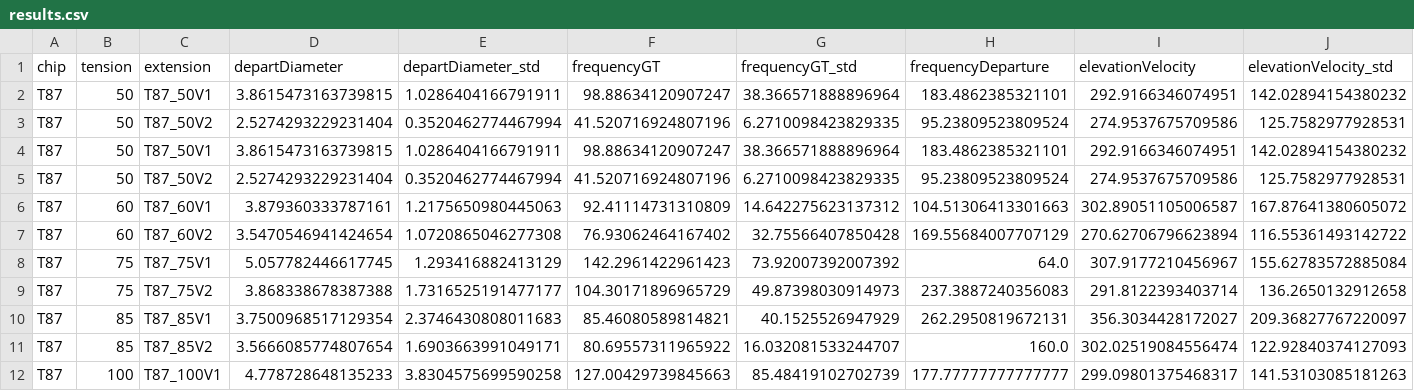
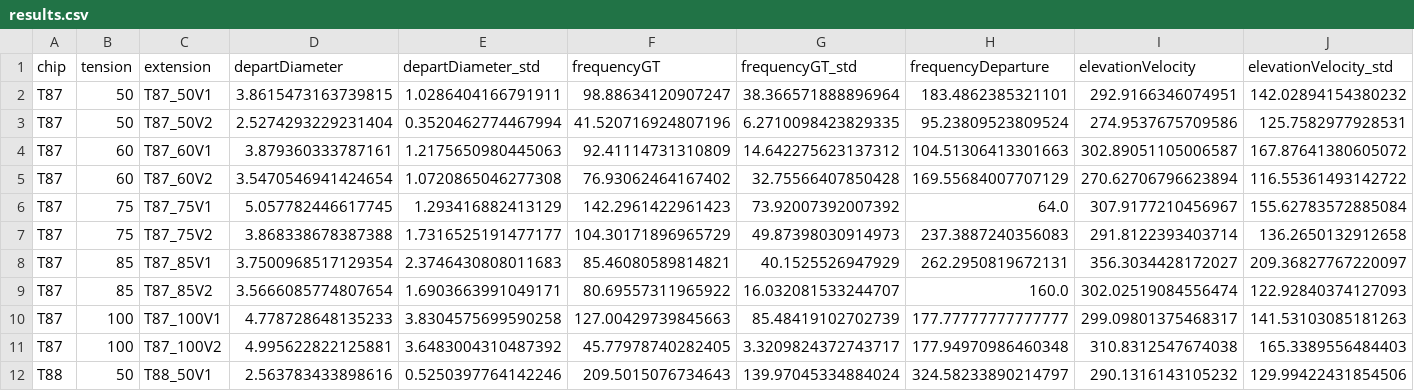
Before and after one commit to aqrtf/ProjetBubbleID, a CSV file: results/results.csv, drawn as a sheet; only a part is shown; the shorter side is filled out with more unchanged rows; rows hold the shown columns only; the diff names each change by its address in the sheet, - before the commit and + after, or states it on an @@ line.

```diff
--- a/results/results.csv
+++ b/results/results.csv
-row 4: T87 | 50 | T87_50V1 | 3.8615473163739815 | 1.0286404166791911 | 98.88634120907247 | 38.366571888896964 | 183.4862385321101 | 292.9166346074951 | 142.02894154380232
-row 5: T87 | 50 | T87_50V2 | 2.5274293229231404 | 0.3520462774467994 | 41.520716924807196 | 6.2710098423829335 | 95.23809523809524 | 274.9537675709586 | 125.7582977928531
```
Also changed, not shown: 3 other files.
